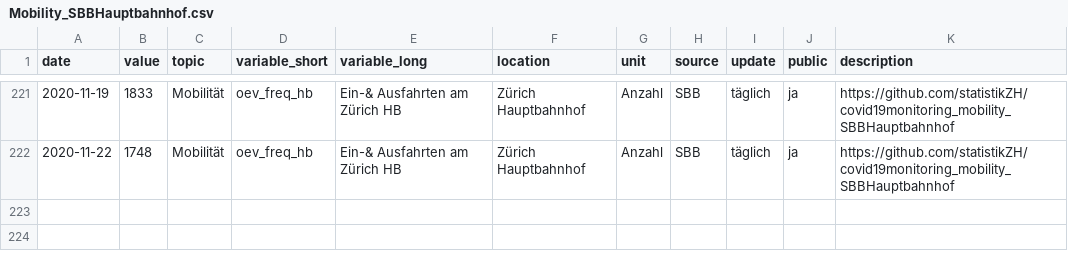
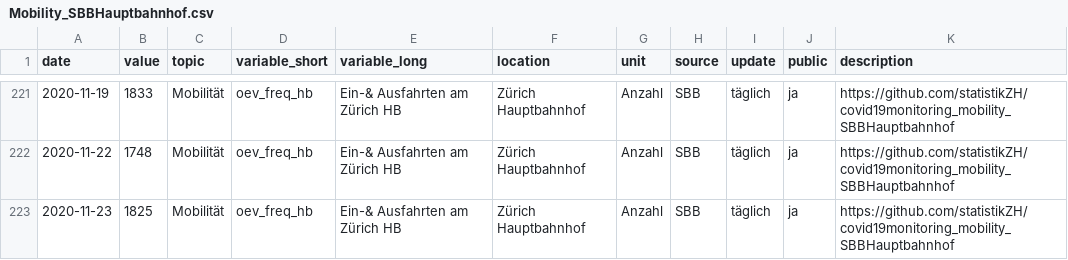
Before and after one commit to statistikZH/covid19monitoring_mobility_SBBHauptbahnhof, a CSV file: Mobility_SBBHauptbahnhof.csv, drawn as a sheet; only a part is shown, gaps mark what is left out.

```diff
--- a/Mobility_SBBHauptbahnhof.csv
+++ b/Mobility_SBBHauptbahnhof.csv
@@ -222 +222,2 @@
 2020-11-22,1748,"Mobilität","oev_freq_hb","Ein-& Ausfahrten am Zürich HB","Zürich Hauptbahnhof","Anzahl","SBB","täglich","ja","https://github.com/statistikZH/covid19monitoring_mobility_SBBHauptbahnhof"
+2020-11-23,1825,"Mobilität","oev_freq_hb","Ein-& Ausfahrten am Zürich HB","Zürich Hauptbahnhof","Anzahl","SBB","täglich","ja","https://github.com/statistikZH/covid19monitoring_mobility_SBBHauptbahnhof"
```
